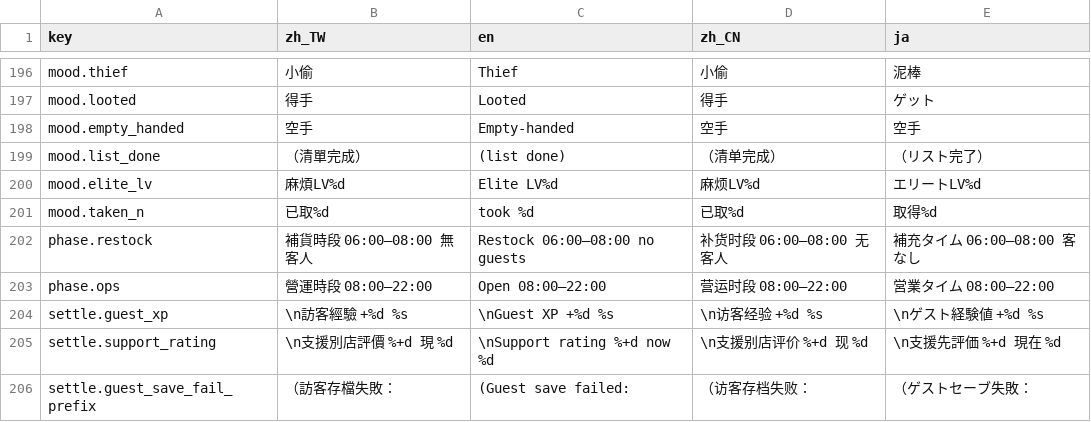
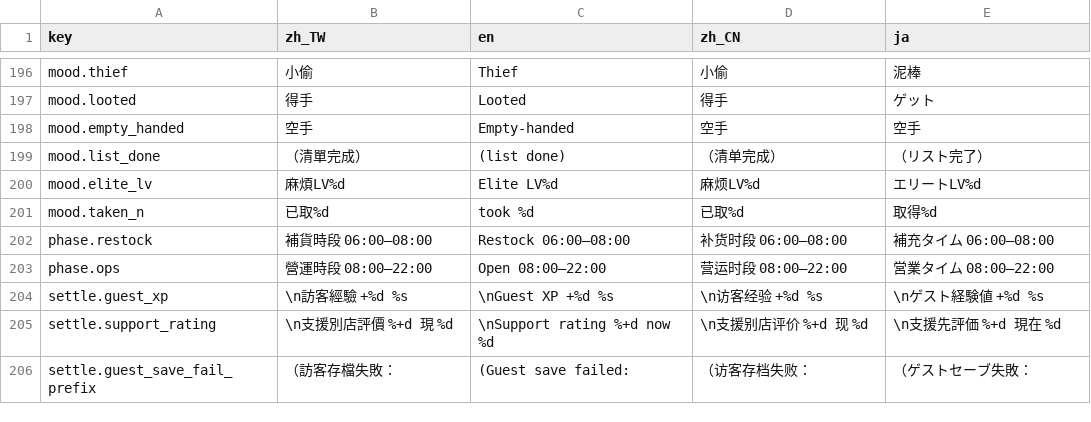
Before and after one commit to bzkit1983/imdoing, a CSV file: godot/game/locale/data.csv, drawn as a sheet; only a part is shown, gaps mark what is left out.

```diff
--- a/godot/game/locale/data.csv
+++ b/godot/game/locale/data.csv
@@ -201,3 +201,3 @@ mood.elite_lv,麻煩LV%d　,Elite LV%d  ,麻烦LV%d　,エリートLV%d
 mood.taken_n,　已取%d,  took %d,　已取%d,　取得%d
-phase.restock,補貨時段  06:00–08:00  無客人,Restock  06:00–08:00  no guests,补货时段  06:00–08:00  无客人,補充タイム  06:00–08:00  客なし
+phase.restock,補貨時段  06:00–08:00,Restock  06:00–08:00,补货时段  06:00–08:00,補充タイム  06:00–08:00
 phase.ops,營運時段  08:00–22:00,Open  08:00–22:00,营运时段  08:00–22:00,営業タイム  08:00–22:00
```
Also changed, not shown: 3 other files.
